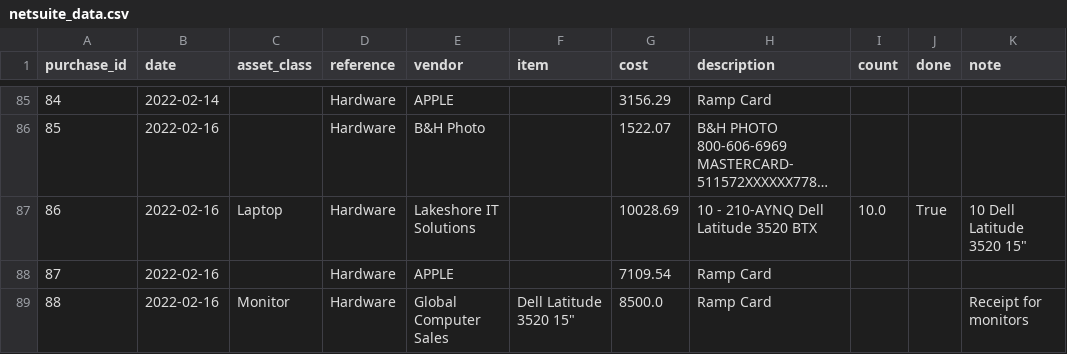
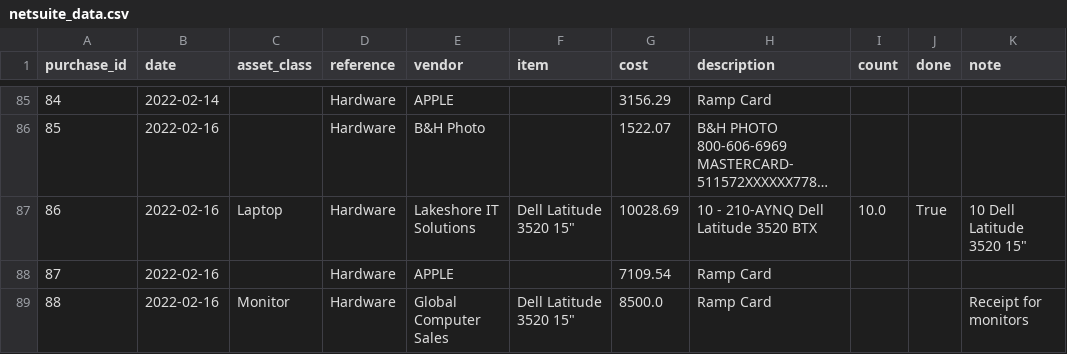
Before and after one commit to ahmetybesiroglu/ppe, a CSV file: data/netsuite_data.csv, drawn as a sheet; only a part is shown, gaps mark what is left out; long unchanged cells end in …; the diff names each change by its address in the sheet, - before the commit and + after, or states it on an @@ line.

```diff
--- a/data/netsuite_data.csv
+++ b/data/netsuite_data.csv
-F87 (item): (empty)
+F87 (item): Dell Latitude 3520 15"
```
Also changed, not shown: data/assets_data_associates.csv, data/assets_data_cleaned.csv, 35 other files.
